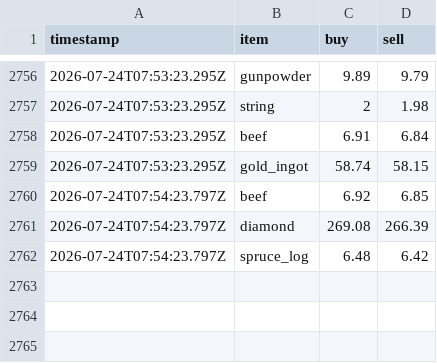
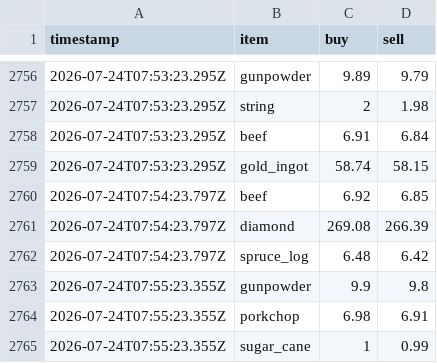
Before and after one commit to RyanYu0118/MCWWS, a CSV file: plugins/Skript/scripts/web/data/price_history.csv, drawn as a sheet; only a part is shown, gaps mark what is left out; the diff names each change by its address in the sheet, - before the commit and + after, or states it on an @@ line.

Commit message:
修复(市场状态): 更新市场状态和价格信息 fix(market state): update market state and price information
- 更新市场状态文件中的物品库存和价格信息，确保与实际情况相符
- 修改 web_prices.yml 文件中的物品买卖价格，确保价格一致性
- 更新 price_history.csv 文件中的价格历史记录，反映最新交易数据

- Updated item stock and price information in the market state file to align with actual conditions
- Modified item buy and sell prices in web_prices.yml for consistency
- Updated price history in price_history.csv to reflect the latest transaction data

```diff
--- a/plugins/Skript/scripts/web/data/price_history.csv
+++ b/plugins/Skript/scripts/web/data/price_history.csv
+row 2763: 2026-07-24T07:55:23.355Z | gunpowder | 9.9 | 9.8
+row 2764: 2026-07-24T07:55:23.355Z | porkchop | 6.98 | 6.91
+row 2765: 2026-07-24T07:55:23.355Z | sugar_cane | 1 | 0.99
```
Also changed, not shown: 2 other files.
